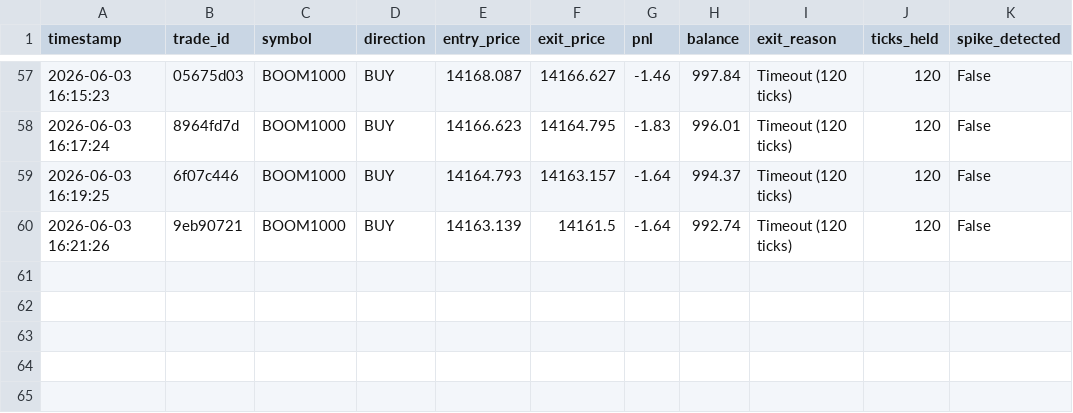
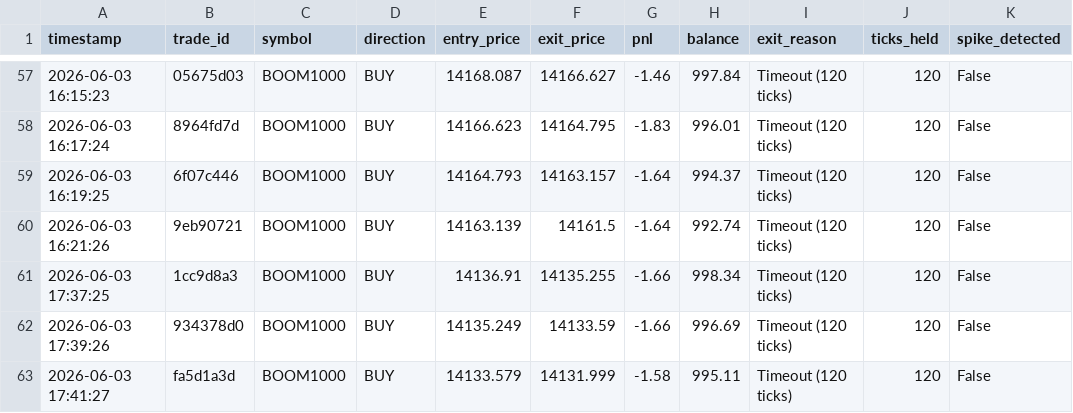
Before and after one commit to chaos6-stack/Bot10, a CSV file: logs/trade_log.csv, drawn as a sheet; only a part is shown, gaps mark what is left out; the diff names each change by its address in the sheet, - before the commit and + after, or states it on an @@ line.

```diff
--- a/logs/trade_log.csv
+++ b/logs/trade_log.csv
+row 61: 2026-06-03 17:37:25 | 1cc9d8a3 | BOOM1000 | BUY | 14136.91 | 14135.255 | -1.66 | 998.34 | Timeout (120 ticks) | 120 | False
+row 62: 2026-06-03 17:39:26 | 934378d0 | BOOM1000 | BUY | 14135.249 | 14133.59 | -1.66 | 996.69 | Timeout (120 ticks) | 120 | False
+row 63: 2026-06-03 17:41:27 | fa5d1a3d | BOOM1000 | BUY | 14133.579 | 14131.999 | -1.58 | 995.11 | Timeout (120 ticks) | 120 | False
```
Also changed, not shown: 7 other files.
